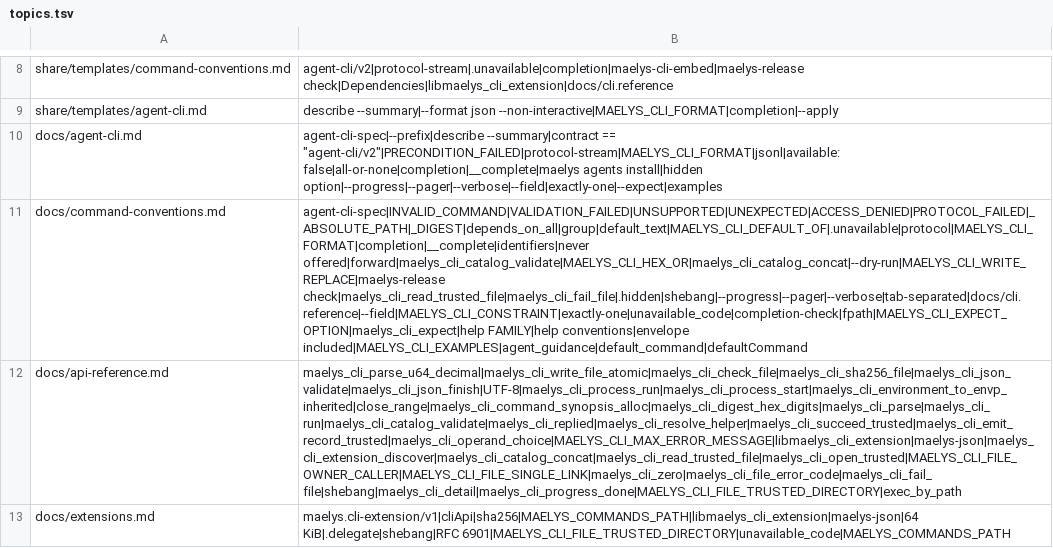
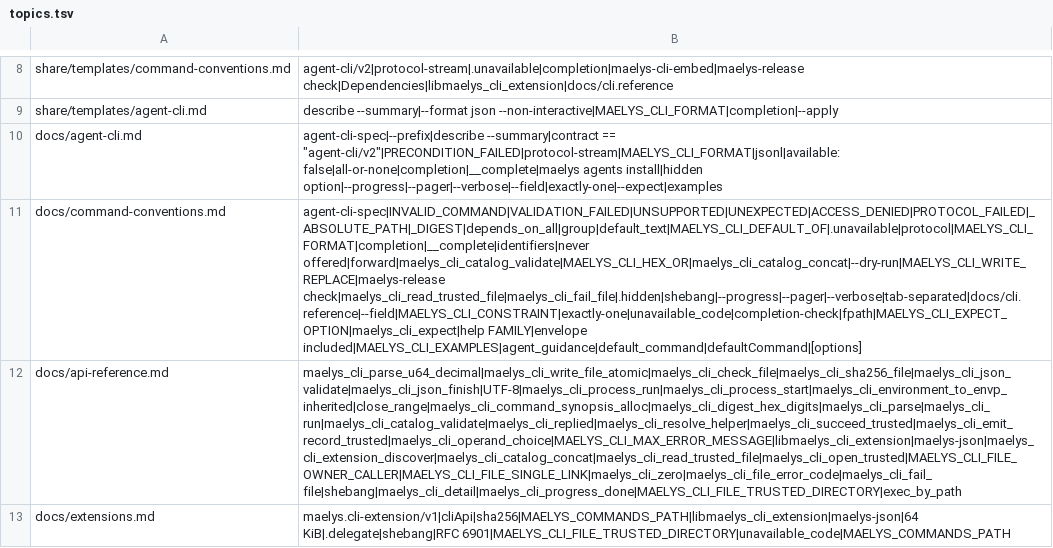
Before and after one commit to maelys-dev/maelys-cli, a TSV file: docs/topics.tsv, drawn as a sheet; only a part is shown, gaps mark what is left out; the diff names each change by its address in the sheet, - before the commit and + after, or states it on an @@ line.

Commit message:
feat: help laid out for a person
The page of a command gives its usage, purpose and examples first, then
its operands and options; EFFECT and OUTPUT leave it for describe, and one
sentence says what changes what the reader types. The usage help shows is
computed from describe's by one rule: the optional options become
[options] in each alternative. The general help names the built-ins on one
line, an unavailable command after them, a default command in one sentence,
and gives the global options whole. help conventions is gone: help names
only commands and their families. Headings are bold where color is on; C
and Python render the same bytes.

```diff
--- a/docs/topics.tsv
+++ b/docs/topics.tsv
-B11: …offered|forward|maelys_cli_catalog_validate|MAELYS_CLI_HEX_OR|maelys_cli_catalog_concat|--dry-run|MAELYS_CLI_WRITE_REPLACE|maelys-release check|maelys_cli_read_trusted_file|maelys_cli_fail_file|.hidden|shebang|--progress|--pager|--verbose|tab-separated|docs/cli.reference|--field|MAELYS_CLI_CONSTRAINT|exactly-one|unavailable_code|completion-check|fpath|MAELYS_CLI_EXPECT_OPTION|maelys_cli_expect|help FAMILY|help conventions|envelope included|MAELYS_CLI_EXAMPLES|agent_guidance|default_command|defaultCommand
+B11: …offered|forward|maelys_cli_catalog_validate|MAELYS_CLI_HEX_OR|maelys_cli_catalog_concat|--dry-run|MAELYS_CLI_WRITE_REPLACE|maelys-release check|maelys_cli_read_trusted_file|maelys_cli_fail_file|.hidden|shebang|--progress|--pager|--verbose|tab-separated|docs/cli.reference|--field|MAELYS_CLI_CONSTRAINT|exactly-one|unavailable_code|completion-check|fpath|MAELYS_CLI_EXPECT_OPTION|maelys_cli_expect|help FAMILY|envelope included|MAELYS_CLI_EXAMPLES|agent_guidance|default_command|defaultCommand|[options]
```
Also changed, not shown: 13 other files.
